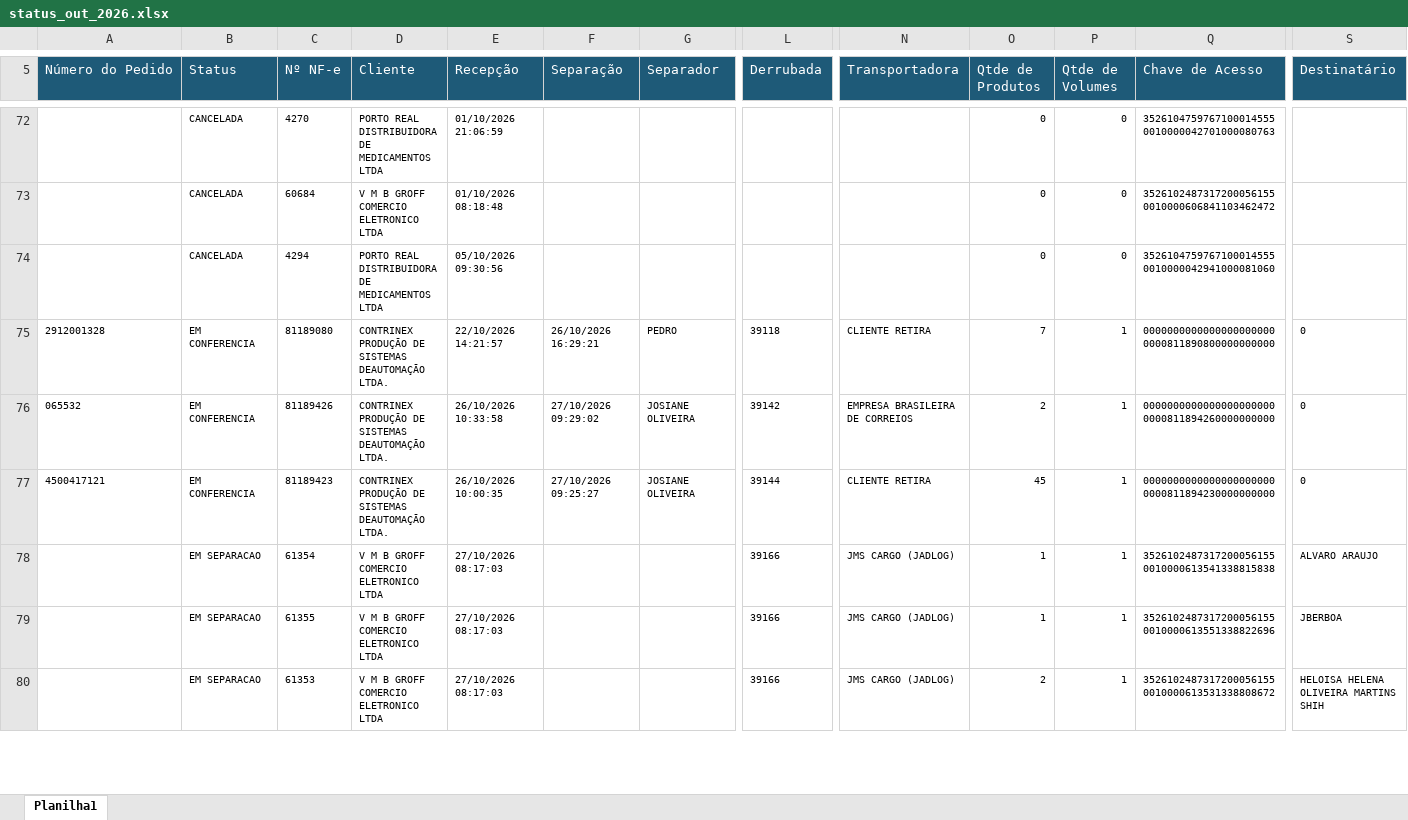
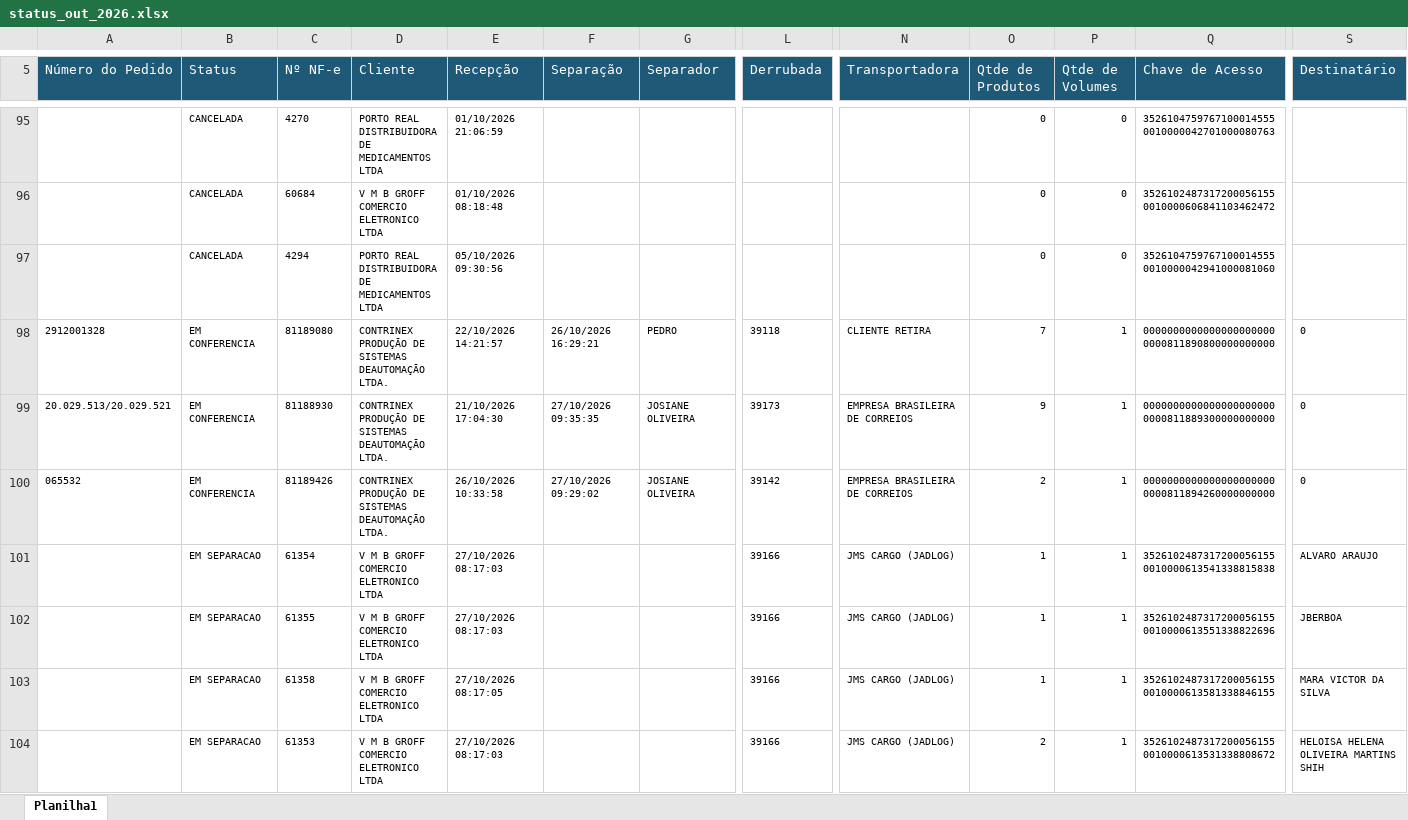
Before and after one commit to phdev2024/dashboard_operacao, an Excel workbook: data/status_saida/operacional/status_out_2026.xlsx, sheet Planilha1, drawn as a sheet; only a part is shown, gaps mark what is left out; values as stored, in another font and other column widths than the file's, no borders; removed rows and columns are numbered as before the commit, all else as after; rows hold the shown columns only; the diff covers the shown part only; the diff names each change by its address in the sheet, - before the commit and + after, or states it on an @@ line.

Commit message:
auto: atualiza base operacional via atalho

```diff
--- a/data/status_saida/operacional/status_out_2026.xlsx (sheet Planilha1)
+++ b/data/status_saida/operacional/status_out_2026.xlsx (sheet Planilha1)
+row 99: 20.029.513/20.029.521 | EM CONFERENCIA | 81188930 | CONTRINEX PRODUÇÃO DE SISTEMAS DEAUTOMAÇÃO LTDA. | 21/10/2026 17:04:30 | 27/10/2026 09:35:35 | JOSIANE OLIVEIRA | 39173 | EMPRESA BRASILEIRA DE CORREIOS | 9 | 1 | 00000000000000000000000000811889300000000000 | 0
-row 77: 4500417121 | EM CONFERENCIA | 81189423 | CONTRINEX PRODUÇÃO DE SISTEMAS DEAUTOMAÇÃO LTDA. | 26/10/2026 10:00:35 | 27/10/2026 09:25:27 | JOSIANE OLIVEIRA | 39144 | CLIENTE RETIRA | 45 | 1 | 00000000000000000000000000811894230000000000 | 0
@@ row 125 moved to row 103: EM SEPARACAO @@
```
Also changed, not shown: 33 added rows, 23 removed rows, 138 moved rows and 7 edited cells elsewhere in this sheet.
